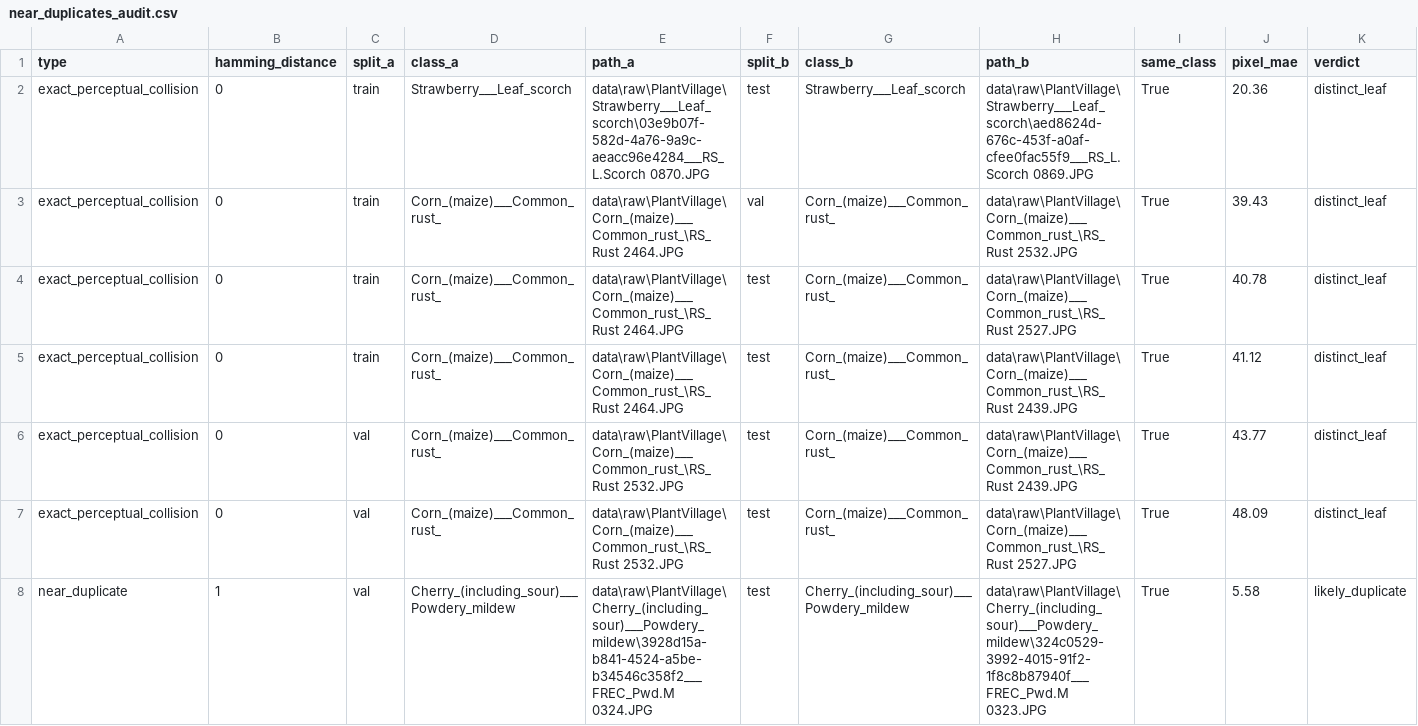
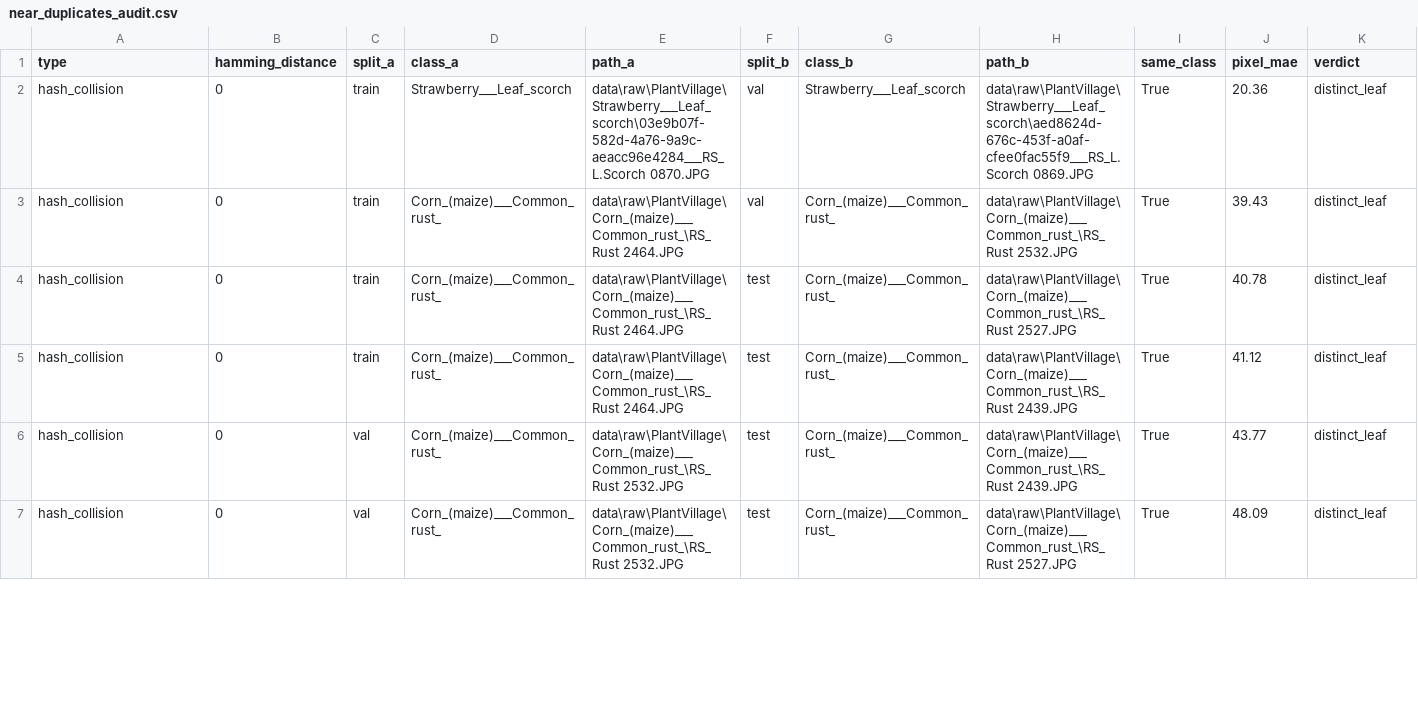
Before and after one commit to Looka-info/Computer-vision-classifier, a CSV file: reports/near_duplicates_audit.csv, drawn as a sheet; only a part is shown; the diff covers the shown part only.

Commit message:
fix(splits): resolve validation-test specimen leakage, reconcile near-duplicate audit counts, and formalize licensing governance

```diff
--- a/reports/near_duplicates_audit.csv
+++ b/reports/near_duplicates_audit.csv
@@ -1,8 +1,7 @@
 type,hamming_distance,split_a,class_a,path_a,split_b,class_b,path_b,same_class,pixel_mae,verdict
-exact_perceptual_collision,0,train,Strawberry___Leaf_scorch,data\raw\PlantVillage\Strawberry___Leaf_scorch\03e9b07f-582d-4a76-9a9c-aeacc96e4284___RS_L.Scorch 0870.JPG,test,Strawberry___Leaf_scorch,data\raw\PlantVillage\Strawberry___Leaf_scorch\aed8624d-676c-453f-a0af-cfee0fac55f9___RS_L.Scorch 0869.JPG,True,20.36,distinct_leaf
-exact_perceptual_collision,0,train,Corn_(maize)___Common_rust_,data\raw\PlantVillage\Corn_(maize)___Common_rust_\RS_Rust 2464.JPG,val,Corn_(maize)___Common_rust_,data\raw\PlantVillage\Corn_(maize)___Common_rust_\RS_Rust 2532.JPG,True,39.43,distinct_leaf
-exact_perceptual_collision,0,train,Corn_(maize)___Common_rust_,data\raw\PlantVillage\Corn_(maize)___Common_rust_\RS_Rust 2464.JPG,test,Corn_(maize)___Common_rust_,data\raw\PlantVillage\Corn_(maize)___Common_rust_\RS_Rust 2527.JPG,True,40.78,distinct_leaf
-exact_perceptual_collision,0,train,Corn_(maize)___Common_rust_,data\raw\PlantVillage\Corn_(maize)___Common_rust_\RS_Rust 2464.JPG,test,Corn_(maize)___Common_rust_,data\raw\PlantVillage\Corn_(maize)___Common_rust_\RS_Rust 2439.JPG,True,41.12,distinct_leaf
-exact_perceptual_collision,0,val,Corn_(maize)___Common_rust_,data\raw\PlantVillage\Corn_(maize)___Common_rust_\RS_Rust 2532.JPG,test,Corn_(maize)___Common_rust_,data\raw\PlantVillage\Corn_(maize)___Common_rust_\RS_Rust 2439.JPG,True,43.77,distinct_leaf
-exact_perceptual_collision,0,val,Corn_(maize)___Common_rust_,data\raw\PlantVillage\Corn_(maize)___Common_rust_\RS_Rust 2532.JPG,test,Corn_(maize)___Common_rust_,data\raw\PlantVillage\Corn_(maize)___Common_rust_\RS_Rust 2527.JPG,True,48.09,distinct_leaf
-near_duplicate,1,val,Cherry_(including_sour)___Powdery_mildew,data\raw\PlantVillage\Cherry_(including_sour)___Powdery_mildew\3928d15a-b841-4524-a5be-b34546c358f2___FREC_Pwd.M 0324.JPG,test,Cherry_(including_sour)___Powdery_mildew,data\raw\PlantVillage\Cherry_(including_sour)___Powdery_mildew\324c0529-3992-4015-91f2-1f8c8b87940f___FREC_Pwd.M 0323.JPG,True,5.58,likely_duplicate
+hash_collision,0,train,Strawberry___Leaf_scorch,data\raw\PlantVillage\Strawberry___Leaf_scorch\03e9b07f-582d-4a76-9a9c-aeacc96e4284___RS_L.Scorch 0870.JPG,val,Strawberry___Leaf_scorch,data\raw\PlantVillage\Strawberry___Leaf_scorch\aed8624d-676c-453f-a0af-cfee0fac55f9___RS_L.Scorch 0869.JPG,True,20.36,distinct_leaf
+hash_collision,0,train,Corn_(maize)___Common_rust_,data\raw\PlantVillage\Corn_(maize)___Common_rust_\RS_Rust 2464.JPG,val,Corn_(maize)___Common_rust_,data\raw\PlantVillage\Corn_(maize)___Common_rust_\RS_Rust 2532.JPG,True,39.43,distinct_leaf
+hash_collision,0,train,Corn_(maize)___Common_rust_,data\raw\PlantVillage\Corn_(maize)___Common_rust_\RS_Rust 2464.JPG,test,Corn_(maize)___Common_rust_,data\raw\PlantVillage\Corn_(maize)___Common_rust_\RS_Rust 2527.JPG,True,40.78,distinct_leaf
+hash_collision,0,train,Corn_(maize)___Common_rust_,data\raw\PlantVillage\Corn_(maize)___Common_rust_\RS_Rust 2464.JPG,test,Corn_(maize)___Common_rust_,data\raw\PlantVillage\Corn_(maize)___Common_rust_\RS_Rust 2439.JPG,True,41.12,distinct_leaf
+hash_collision,0,val,Corn_(maize)___Common_rust_,data\raw\PlantVillage\Corn_(maize)___Common_rust_\RS_Rust 2532.JPG,test,Corn_(maize)___Common_rust_,data\raw\PlantVillage\Corn_(maize)___Common_rust_\RS_Rust 2439.JPG,True,43.77,distinct_leaf
+hash_collision,0,val,Corn_(maize)___Common_rust_,data\raw\PlantVillage\Corn_(maize)___Common_rust_\RS_Rust 2532.JPG,test,Corn_(maize)___Common_rust_,data\raw\PlantVillage\Corn_(maize)___Common_rust_\RS_Rust 2527.JPG,True,48.09,distinct_leaf
```
Also changed, not shown: 28 edited cells elsewhere in this file, reports/model_comparison.csv, reports/selective_classification_comparison.csv, 22 other files.
